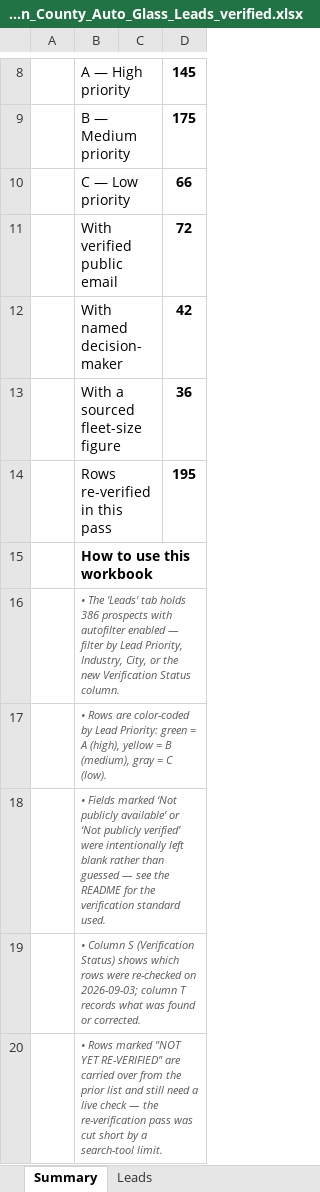
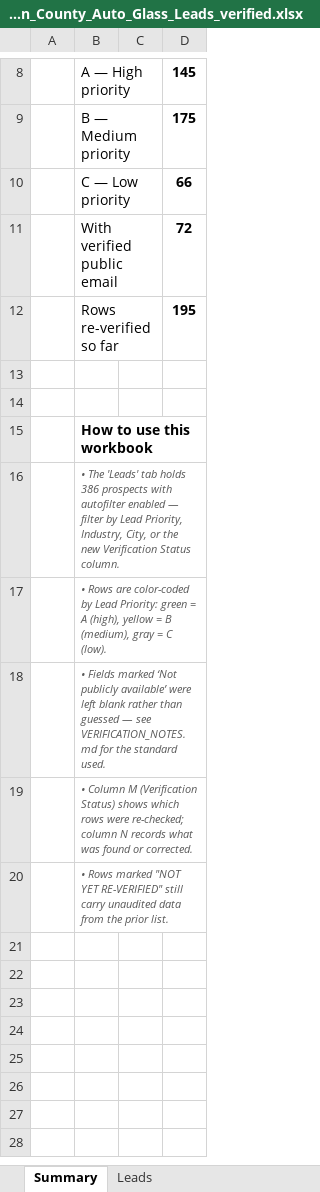
Before and after one commit to hardknoxautoglass/Hard-Knox-, an Excel workbook: leads/Hamilton_County_Auto_Glass_Leads_verified.xlsx, sheet Summary, drawn as a sheet; only a part is shown, gaps mark what is left out; values as stored, in another font and other column widths than the file's, no borders; removed rows and columns are numbered as before the commit, all else as after; the diff names each change by its address in the sheet, - before the commit and + after, or states it on an @@ line.

```diff
--- a/leads/Hamilton_County_Auto_Glass_Leads_verified.xlsx (sheet Summary)
+++ b/leads/Hamilton_County_Auto_Glass_Leads_verified.xlsx (sheet Summary)
-row 12:  | With named decision-maker |  | 42
-row 13:  | With a sourced fleet-size figure |  | 36
-B12: Rows re-verified in this pass
+B12: Rows re-verified so far
+row 13: (empty)
+row 14: (empty)
-B18: …publicly available’ or ‘Not publicly verified’ were intentionally left blank rather than guessed — see the README for the verification standard used.
+B18: …publicly available’ were left blank rather than guessed — see VERIFICATION_NOTES.md for the standard used.
-B19: • Column S (Verification Status) shows which rows were re-checked on 2026-09-03; column T records what…
+B19: • Column M (Verification Status) shows which rows were re-checked; column N records what…
-B20: …YET RE-VERIFIED" are carried over from the prior list and still need a live check — the re-verification pass was cut short by a search-tool limit.
+B20: …YET RE-VERIFIED" still carry unaudited data from the prior list.
```
Also changed, not shown: sheet Leads.
